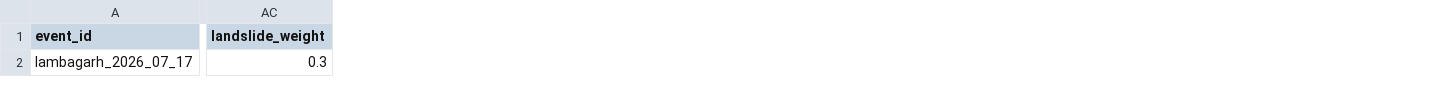
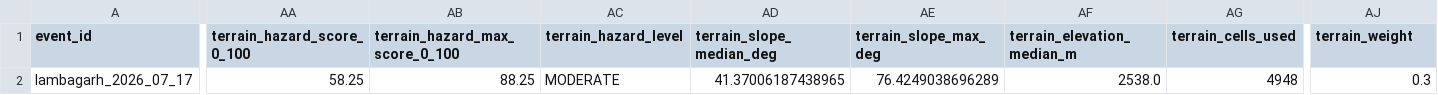
Before and after one commit to anushkaragarwal/TRINETRA, a CSV file: data/outputs/trinetra_event_dashboard_data.csv, drawn as a sheet; only a part is shown, gaps mark what is left out; addresses are those after the commit; the diff covers the shown part only; the diff names each change by its address in the sheet, - before the commit and + after, or states it on an @@ line.

```diff
--- a/data/outputs/trinetra_event_dashboard_data.csv
+++ b/data/outputs/trinetra_event_dashboard_data.csv
+column AA (terrain_hazard_score_0_100), row 2: 58.25
+column AB (terrain_hazard_max_score_0_100), row 2: 88.25
+column AC (terrain_hazard_level), row 2: MODERATE
+column AD (terrain_slope_median_deg), row 2: 41.37006187438965
+column AE (terrain_slope_max_deg), row 2: 76.4249038696289
+column AF (terrain_elevation_median_m), row 2: 2538.0
+column AG (terrain_cells_used), row 2: 4948
-AJ1: landslide_weight
+AJ1: terrain_weight
```
Also changed, not shown: 11 edited cells elsewhere in this file, 1 other file.
